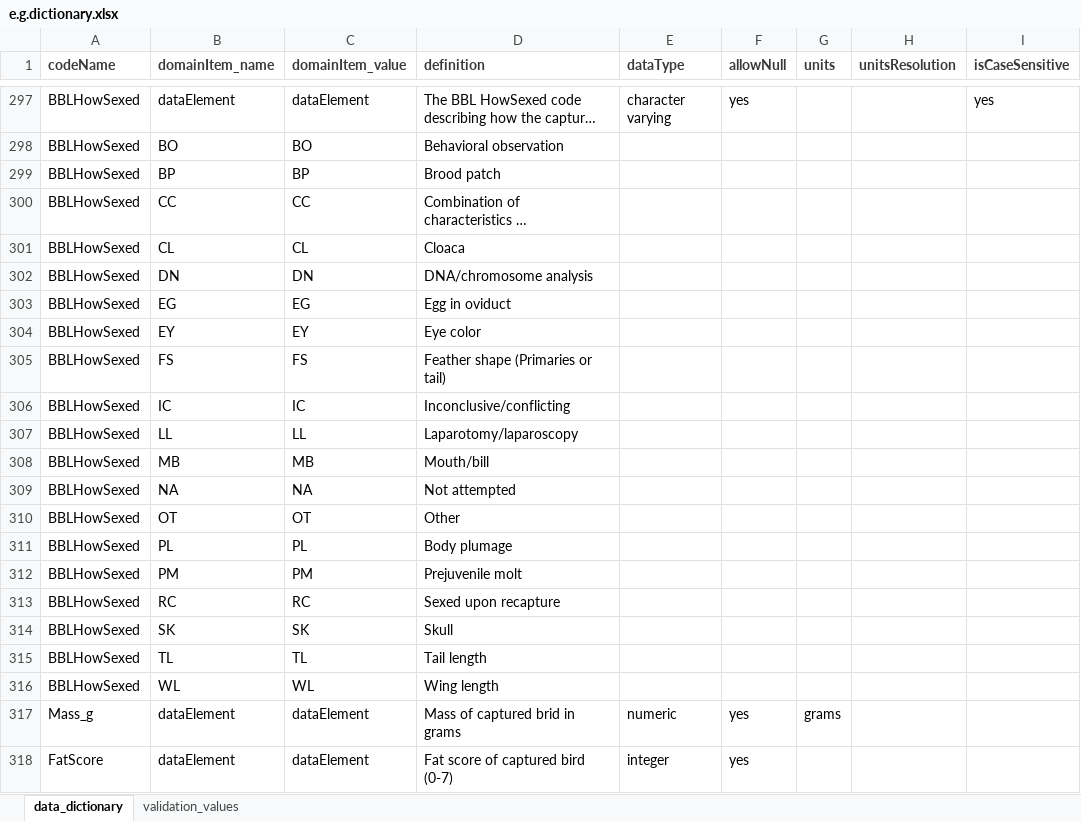
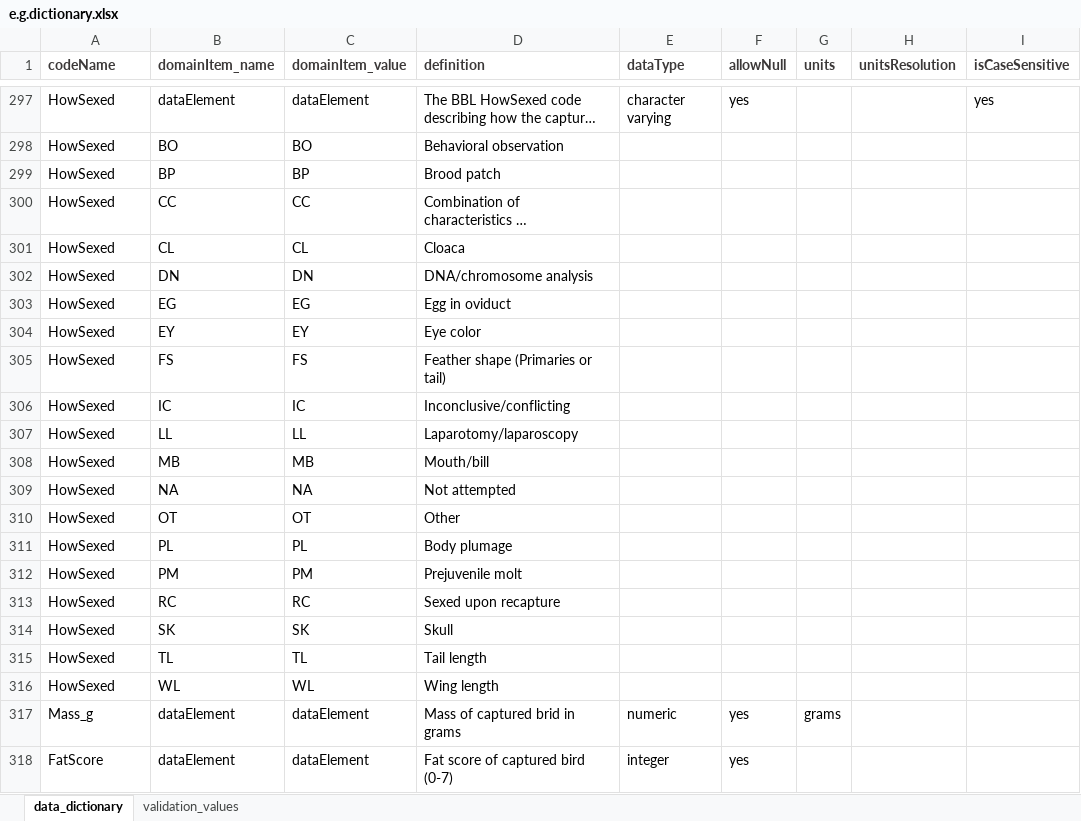
Before and after one commit to hdvincelette/mdJSONdictio, an Excel workbook: inst/extdata/e.g.dictionary.xlsx, sheet data_dictionary, drawn as a sheet; only a part is shown, gaps mark what is left out; long unchanged cells end in …; values as stored, in another font and other column widths than the file's, no borders; the diff covers the shown part only; the diff names each change by its address in the sheet, - before the commit and + after, or states it on an @@ line.

Commit message:
Update e.g.dictionary.xlsx

```diff
--- a/inst/extdata/e.g.dictionary.xlsx (sheet data_dictionary)
+++ b/inst/extdata/e.g.dictionary.xlsx (sheet data_dictionary)
-A297:A316 (codeName): BBLHowSexed
+A297:A316 (codeName): HowSexed
```
Also changed, not shown: 27 edited cells elsewhere in this sheet.
